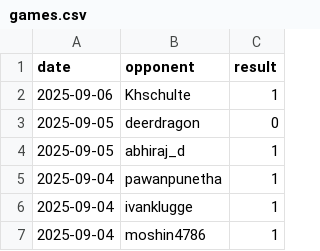
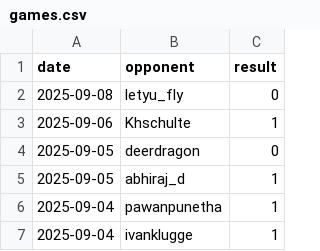
Before and after one commit to IsaacVerm/chess-dashboard, a CSV file: data/games.csv, drawn as a sheet; only a part is shown; the shorter side is filled out with more unchanged rows; the diff names each change by its address in the sheet, - before the commit and + after, or states it on an @@ line.

```diff
--- a/data/games.csv
+++ b/data/games.csv
+row 2: 2025-09-08 | letyu_fly | 0
```
Also changed, not shown: data/metrics.csv, 1 other file.
